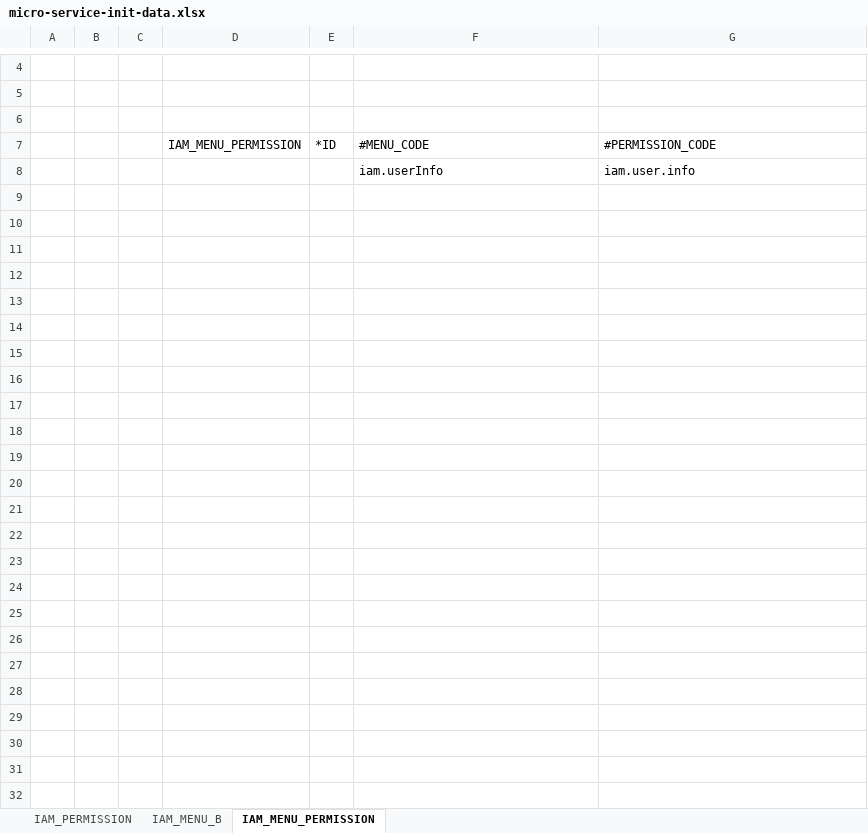
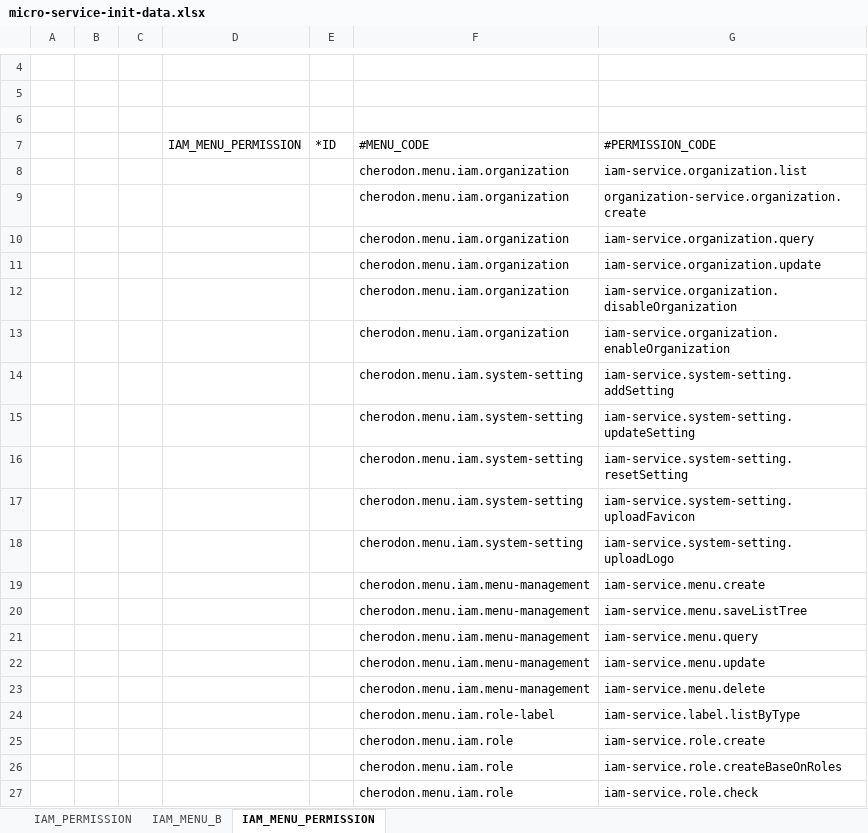
Before and after one commit to choerodon/iam-service, an Excel workbook: src/main/resources/script/front/micro-service-init-data.xlsx, sheet IAM_MENU_PERMISSION, drawn as a sheet; only a part is shown, gaps mark what is left out; values as stored, in another font and other column widths than the file's, no borders; removed rows and columns are numbered as before the commit, all else as after; the diff covers the shown part only; the diff names each change by its address in the sheet, - before the commit and + after, or states it on an @@ line.

```diff
--- a/src/main/resources/script/front/micro-service-init-data.xlsx (sheet IAM_MENU_PERMISSION)
+++ b/src/main/resources/script/front/micro-service-init-data.xlsx (sheet IAM_MENU_PERMISSION)
-row 8:  |  |  |  |  | iam.userInfo | iam.user.info
+row 8:  |  |  |  |  | cherodon.menu.iam.organization | iam-service.organization.list
+row 9:  |  |  |  |  | cherodon.menu.iam.organization | organization-service.organization.create
+row 10:  |  |  |  |  | cherodon.menu.iam.organization | iam-service.organization.query
+row 11:  |  |  |  |  | cherodon.menu.iam.organization | iam-service.organization.update
+row 12:  |  |  |  |  | cherodon.menu.iam.organization | iam-service.organization.disableOrganization
+row 13:  |  |  |  |  | cherodon.menu.iam.organization | iam-service.organization.enableOrganization
+row 14:  |  |  |  |  | cherodon.menu.iam.system-setting | iam-service.system-setting.addSetting
+row 15:  |  |  |  |  | cherodon.menu.iam.system-setting | iam-service.system-setting.updateSetting
+row 16:  |  |  |  |  | cherodon.menu.iam.system-setting | iam-service.system-setting.resetSetting
+row 17:  |  |  |  |  | cherodon.menu.iam.system-setting | iam-service.system-setting.uploadFavicon
+row 18:  |  |  |  |  | cherodon.menu.iam.system-setting | iam-service.system-setting.uploadLogo
+row 19:  |  |  |  |  | cherodon.menu.iam.menu-management | iam-service.menu.create
+row 20:  |  |  |  |  | cherodon.menu.iam.menu-management | iam-service.menu.saveListTree
+row 21:  |  |  |  |  | cherodon.menu.iam.menu-management | iam-service.menu.query
+row 22:  |  |  |  |  | cherodon.menu.iam.menu-management | iam-service.menu.update
+row 23:  |  |  |  |  | cherodon.menu.iam.menu-management | iam-service.menu.delete
+row 24:  |  |  |  |  | cherodon.menu.iam.role-label | iam-service.label.listByType
+row 25:  |  |  |  |  | cherodon.menu.iam.role | iam-service.role.create
+row 26:  |  |  |  |  | cherodon.menu.iam.role | iam-service.role.createBaseOnRoles
+row 27:  |  |  |  |  | cherodon.menu.iam.role | iam-service.role.check
```
Also changed, not shown: 203 added rows elsewhere in this sheet, sheet IAM_MENU_B, sheet IAM_PERMISSION.
